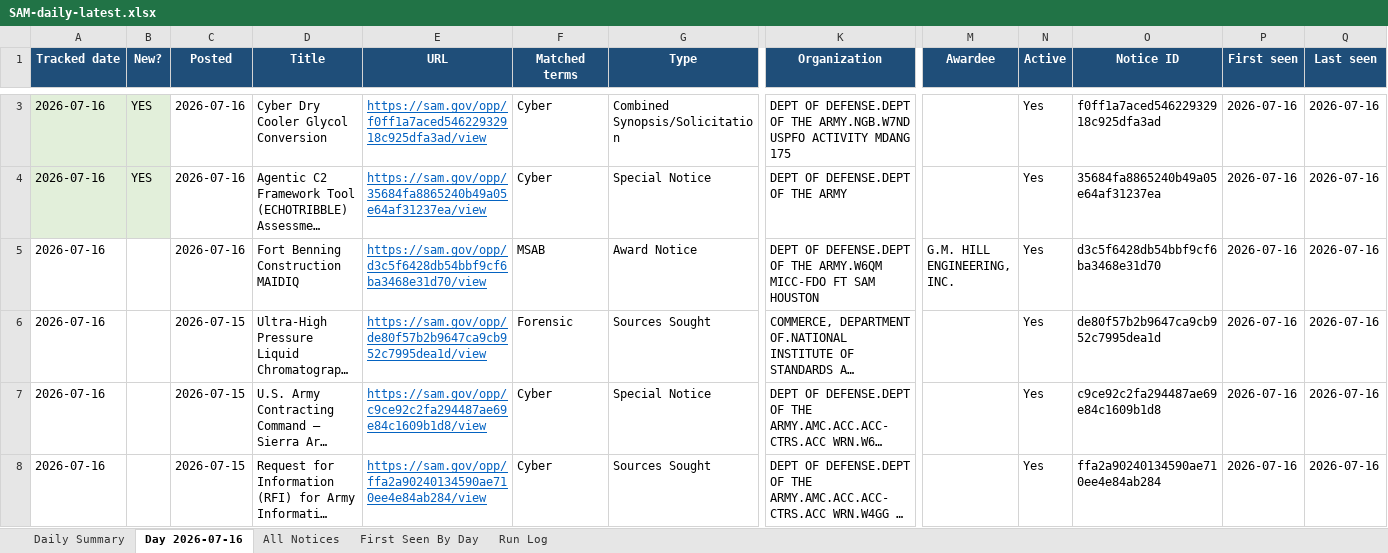
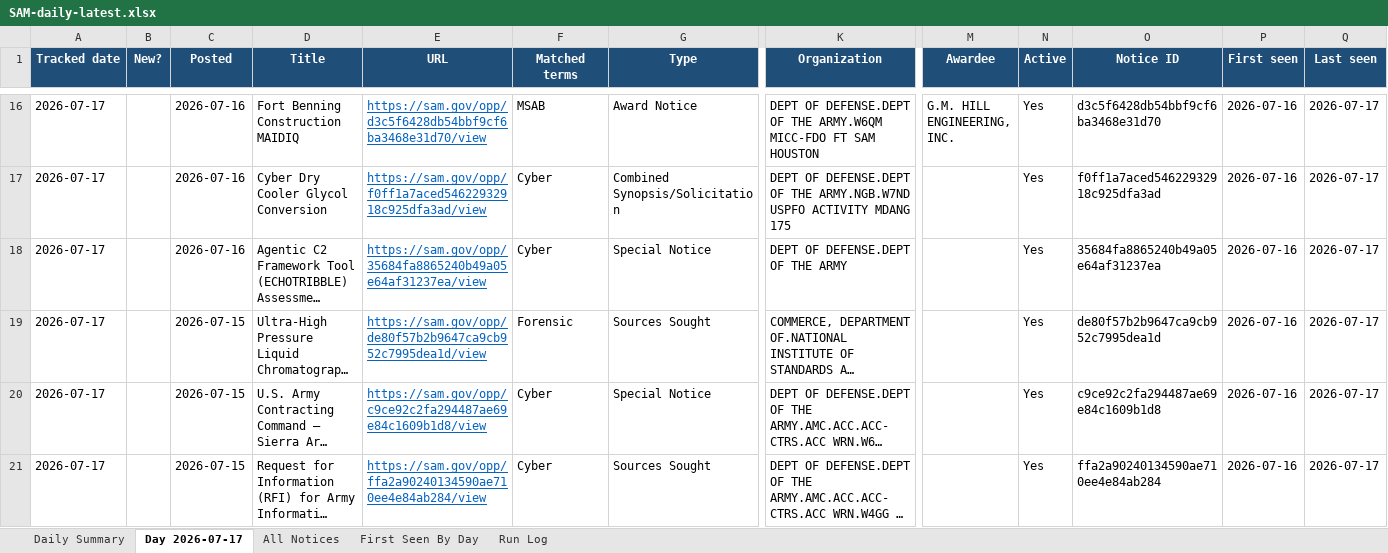
Before and after one commit to biscuitdh/44aa9566-3f78-4f70-9255-8cc9b8d7e019, an Excel workbook: docs/v/SAM-daily-latest.xlsx, sheet Day 2026-07-17, drawn as a sheet; only a part is shown, gaps mark what is left out; long unchanged cells end in …; values as stored, in another font and other column widths than the file's, no borders; removed rows and columns are numbered as before the commit, all else as after; rows hold the shown columns only; the diff covers the shown part only; the diff names each change by its address in the sheet, - before the commit and + after, or states it on an @@ line.

```diff
--- a/docs/v/SAM-daily-latest.xlsx (sheet Day 2026-07-17)
+++ b/docs/v/SAM-daily-latest.xlsx (sheet Day 2026-07-17)
-sheet tab: Day 2026-07-16
+sheet tab: Day 2026-07-17
+row 16: 2026-07-17 |  | 2026-07-16 | Fort Benning Construction MAIDIQ | https://sam.gov/opp/d3c5f6428db54bbf9cf6ba3468e31d70/view | MSAB | Award Notice | DEPT OF DEFENSE.DEPT OF THE ARMY.W6QM MICC-FDO FT SAM HOUSTON | G.M. HILL ENGINEERING, INC. | Yes | d3c5f6428db54bbf9cf6ba3468e31d70 | 2026-07-16 | 2026-07-17
-A17:A18 (Tracked date): 2026-07-16
+A17:A18 (Tracked date): 2026-07-17
-A17:B18 fill: #E2EFDA
+A17:B18 fill: none
-B17:B18 (New?): YES
+B17:B18 (New?): (empty)
-Q17:Q18 (Last seen): 2026-07-16
+Q17:Q18 (Last seen): 2026-07-17
-row 5: 2026-07-16 |  | 2026-07-16 | Fort Benning Construction MAIDIQ | https://sam.gov/opp/d3c5f6428db54bbf9cf6ba3468e31d70/view | MSAB | Award Notice | DEPT OF DEFENSE.DEPT OF THE ARMY.W6QM MICC-FDO FT SAM HOUSTON | G.M. HILL ENGINEERING, INC. | Yes | d3c5f6428db54bbf9cf6ba3468e31d70 | 2026-07-16 | 2026-07-16
-A19:A21 (Tracked date): 2026-07-16
+A19:A21 (Tracked date): 2026-07-17
-Q19:Q21 (Last seen): 2026-07-16
+Q19:Q21 (Last seen): 2026-07-17
```
Also changed, not shown: 13 added rows, 11 removed rows, 67 edited cells and cell formats elsewhere in this sheet, sheet All Notices, sheet First Seen By Day, sheet Run Log, sheet Daily Summary, 6 other files.
